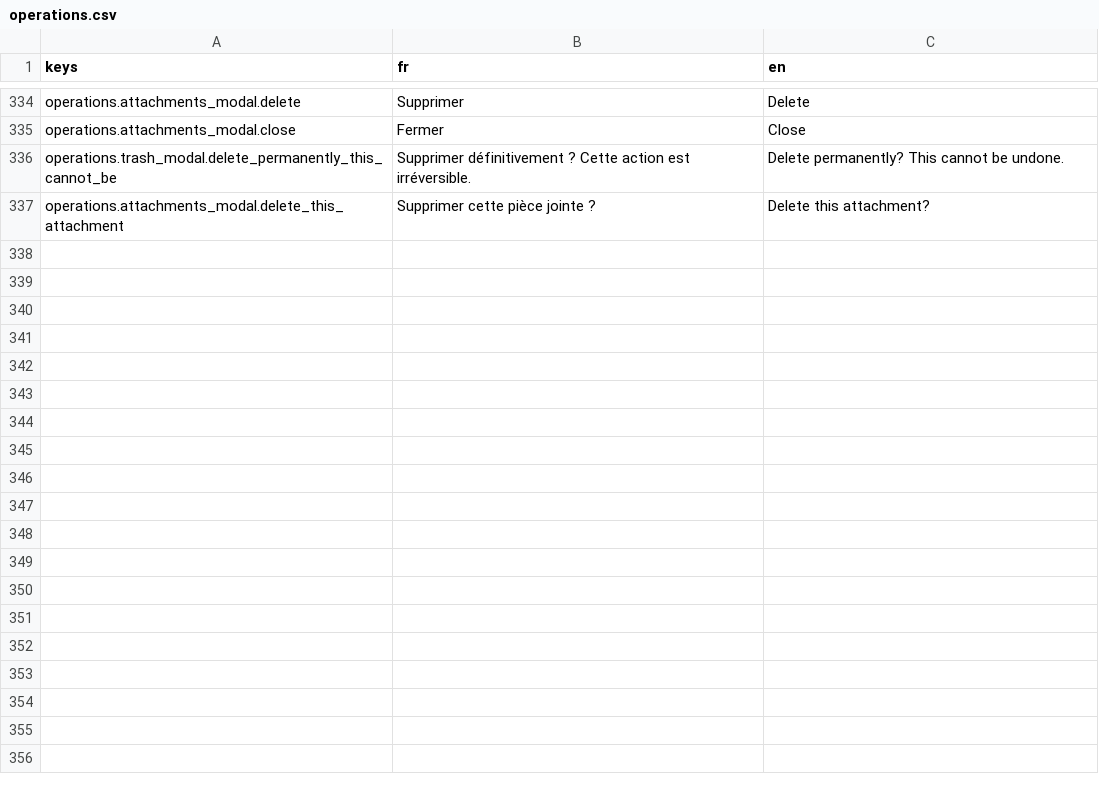
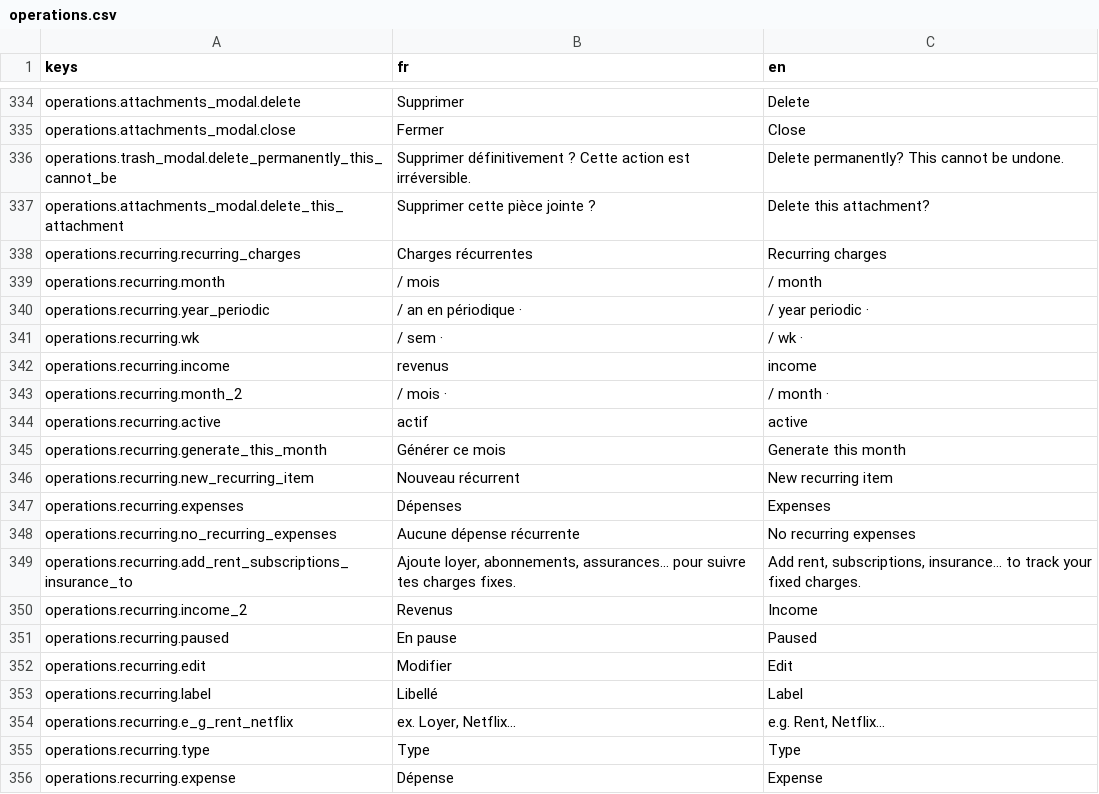
Before and after one commit to me02329/suzanne, a CSV file: frontend/src/i18n/catalogs/operations.csv, drawn as a sheet; only a part is shown, gaps mark what is left out; the diff covers the shown part only; the diff names each change by its address in the sheet, - before the commit and + after, or states it on an @@ line.

```diff
--- a/frontend/src/i18n/catalogs/operations.csv
+++ b/frontend/src/i18n/catalogs/operations.csv
+row 338: operations.recurring.recurring_charges | Charges récurrentes | Recurring charges
+row 339: operations.recurring.month | / mois | / month
+row 340: operations.recurring.year_periodic | / an en périodique · | / year periodic ·
+row 341: operations.recurring.wk | / sem · | / wk ·
+row 342: operations.recurring.income | revenus | income
+row 343: operations.recurring.month_2 | / mois · | / month ·
+row 344: operations.recurring.active | actif | active
+row 345: operations.recurring.generate_this_month | Générer ce mois | Generate this month
+row 346: operations.recurring.new_recurring_item | Nouveau récurrent | New recurring item
+row 347: operations.recurring.expenses | Dépenses | Expenses
+row 348: operations.recurring.no_recurring_expenses | Aucune dépense récurrente | No recurring expenses
+row 349: operations.recurring.add_rent_subscriptions_insurance_to | Ajoute loyer, abonnements, assurances… pour suivre tes charges fixes. | Add rent, subscriptions, insurance… to track your fixed charges.
+row 350: operations.recurring.income_2 | Revenus | Income
+row 351: operations.recurring.paused | En pause | Paused
+row 352: operations.recurring.edit | Modifier | Edit
+row 353: operations.recurring.label | Libellé | Label
+row 354: operations.recurring.e_g_rent_netflix | ex. Loyer, Netflix… | e.g. Rent, Netflix…
+row 355: operations.recurring.type | Type | Type
+row 356: operations.recurring.expense | Dépense | Expense
```
Also changed, not shown: 16 added rows elsewhere in this file, 4 other files.
